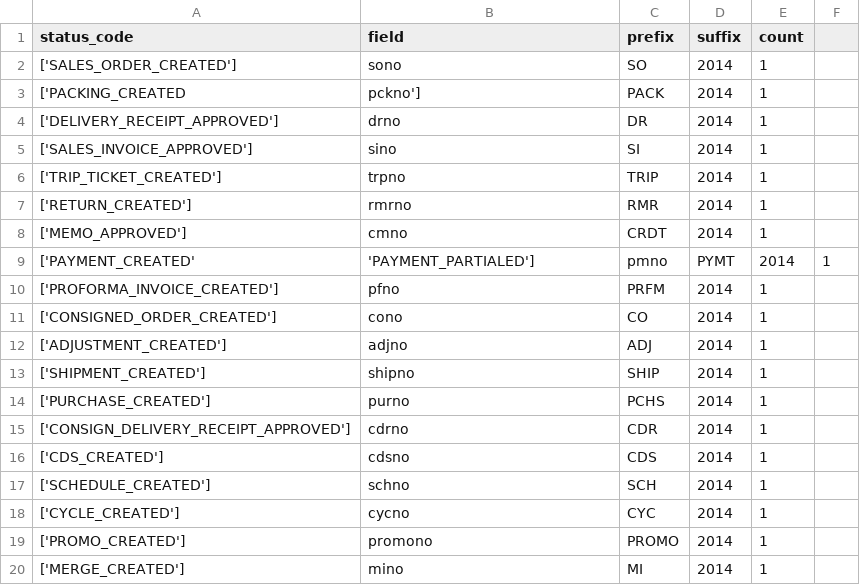
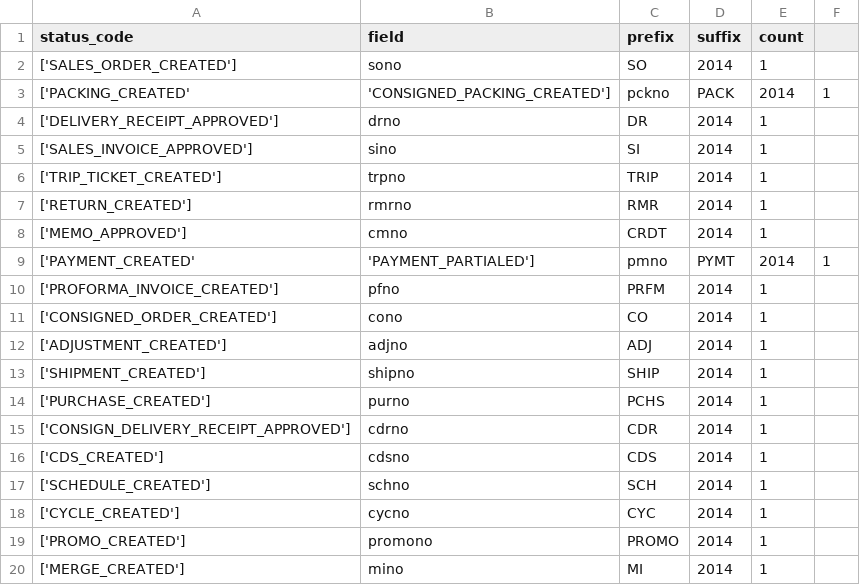
Before and after one commit to devhood/mean-erp, a CSV file: data/csv/number_generators.csv, drawn as a sheet; removed rows and columns are numbered as before the commit, all else as after; the diff names each change by its address in the sheet, - before the commit and + after, or states it on an @@ line.

```diff
--- a/data/csv/number_generators.csv
+++ b/data/csv/number_generators.csv
-row 3: ['PACKING_CREATED | pckno'] | PACK | 2014 | 1
+row 3: ['PACKING_CREATED' | 'CONSIGNED_PACKING_CREATED'] | pckno | PACK | 2014 | 1
```
Also changed, not shown: data/csv/permissions.csv, 15 other files.
